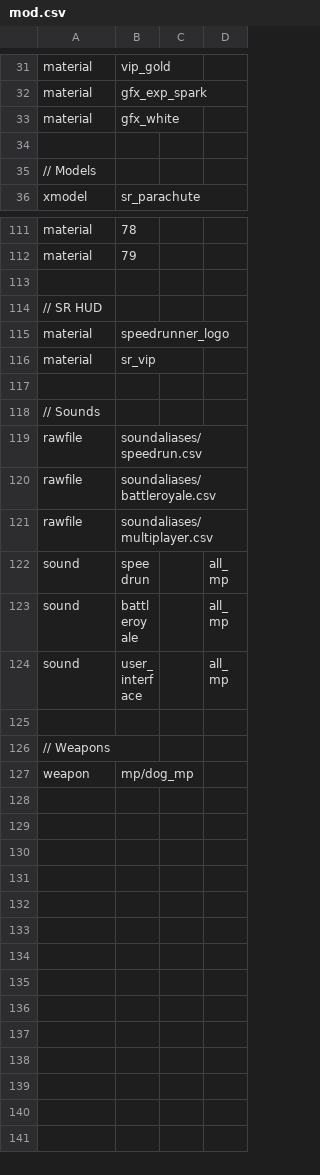
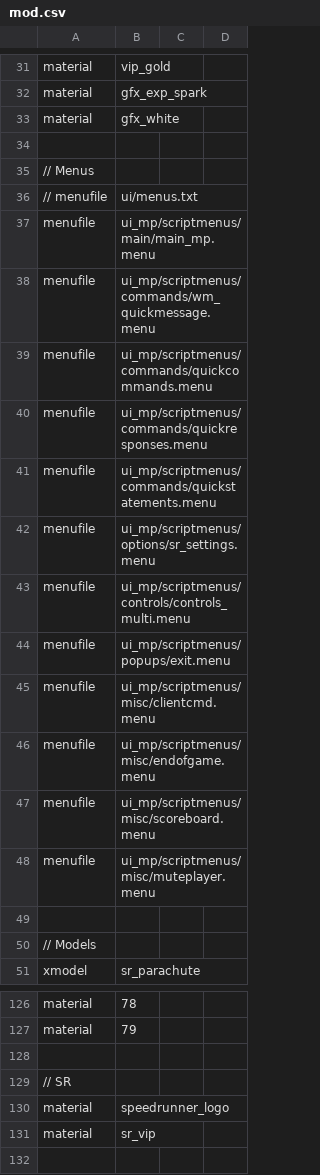
Before and after one commit to Iswenzz/CoD4-Battleroyale, a CSV file: assets/mod.csv, drawn as a sheet; only a part is shown, gaps mark what is left out; the shorter side is filled out with more unchanged rows.

```diff
--- a/assets/mod.csv
+++ b/assets/mod.csv
@@ -34,2 +34,17 @@ material,gfx_white
 
+// Menus
+// menufile,ui/menus.txt
+menufile,ui_mp/scriptmenus/main/main_mp.menu
+menufile,ui_mp/scriptmenus/commands/wm_quickmessage.menu
+menufile,ui_mp/scriptmenus/commands/quickcommands.menu
+menufile,ui_mp/scriptmenus/commands/quickresponses.menu
+menufile,ui_mp/scriptmenus/commands/quickstatements.menu
+menufile,ui_mp/scriptmenus/options/sr_settings.menu
+menufile,ui_mp/scriptmenus/controls/controls_multi.menu
+menufile,ui_mp/scriptmenus/popups/exit.menu
+menufile,ui_mp/scriptmenus/misc/clientcmd.menu
+menufile,ui_mp/scriptmenus/misc/endofgame.menu
+menufile,ui_mp/scriptmenus/misc/scoreboard.menu
+menufile,ui_mp/scriptmenus/misc/muteplayer.menu
+
 // Models
@@ -113,3 +128,3 @@ material,79
 
-// SR HUD
+// SR
 material,speedrunner_logo
```
Also changed, not shown: 25 other files.
